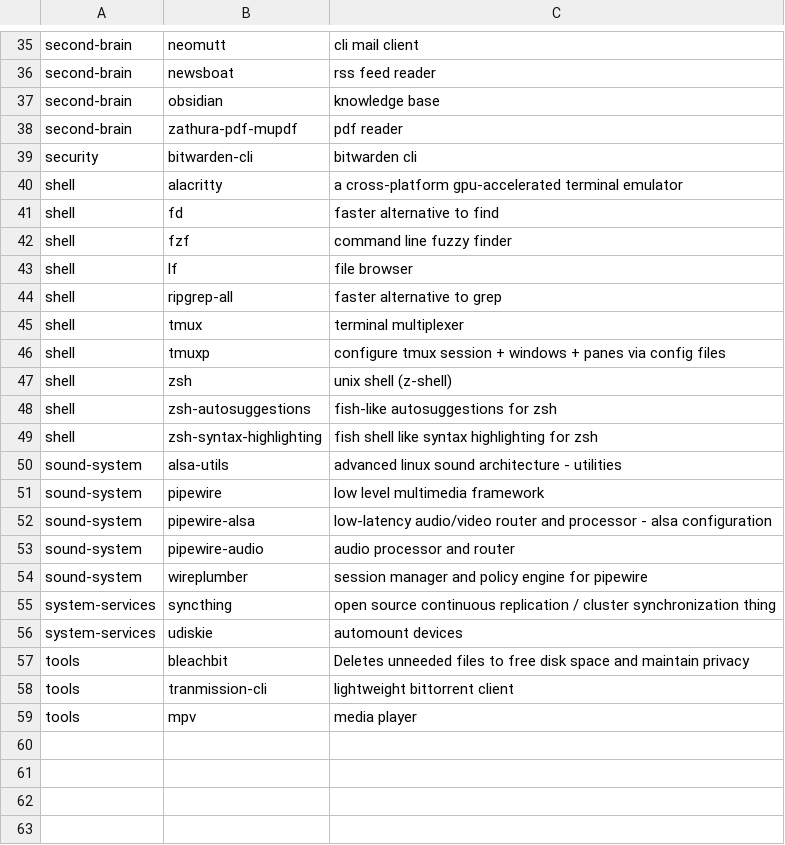
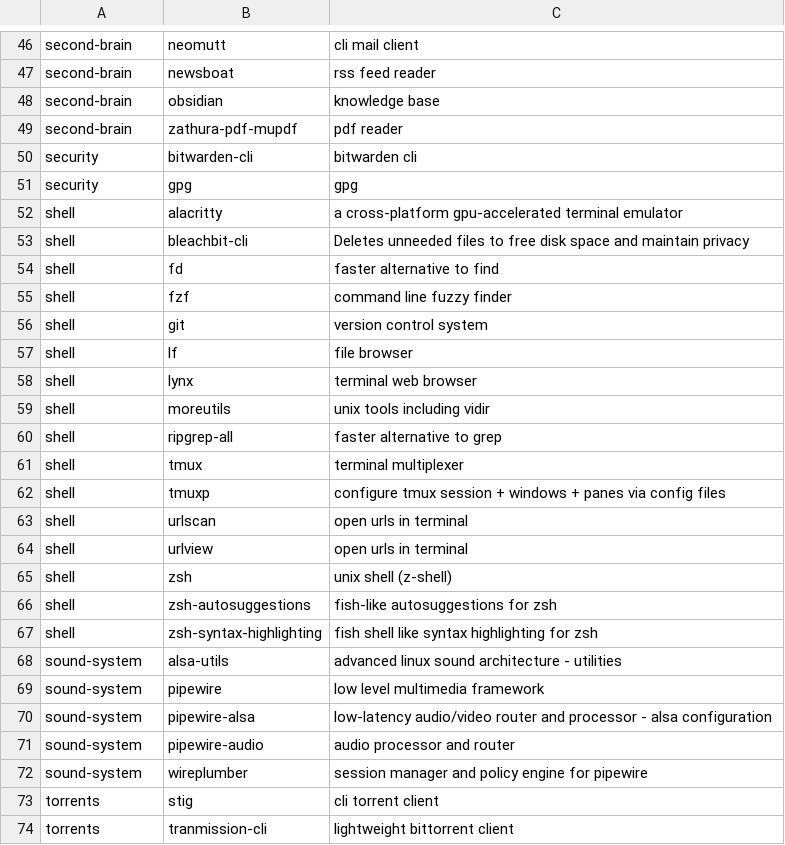
Before and after one commit to cl4irv0yant/dotfiles, a CSV file: arch-linux/apps.csv, drawn as a sheet; only a part is shown, gaps mark what is left out; the diff covers the shown part only.

```diff
--- a/arch-linux/apps.csv
+++ b/arch-linux/apps.csv
@@ -39,6 +50,11 @@ second-brain,zathura-pdf-mupdf,pdf reader
 security,bitwarden-cli,bitwarden cli
+security,gpg,gpg
 shell,alacritty,a cross-platform gpu-accelerated terminal emulator
+shell,bleachbit-cli,Deletes unneeded files to free disk space and maintain privacy
 shell,fd,faster alternative to find
 shell,fzf,command line fuzzy finder
+shell,git,version control system
 shell,lf,file browser
+shell,lynx,terminal web browser
+shell,moreutils,unix tools including vidir
 shell,ripgrep-all,faster alternative to grep
@@ -46,2 +62,4 @@ shell,tmux,terminal multiplexer
 shell,tmuxp,configure tmux session + windows + panes via config files
+shell,urlscan,open urls in terminal
+shell,urlview,open urls in terminal
 shell,zsh,unix shell (z-shell)
@@ -54,6 +72,3 @@ sound-system,pipewire-audio,audio processor and router
 sound-system,wireplumber,session manager and policy engine for pipewire
-system-services,syncthing,open source continuous replication / cluster synchronization thing
-system-services,udiskie,automount devices
-tools,bleachbit,Deletes unneeded files to free disk space and maintain privacy
-tools,tranmission-cli,lightweight bittorrent client
-tools,mpv,media player
+torrents,stig,cli torrent client
+torrents,tranmission-cli,lightweight bittorrent client
```
Also changed, not shown: 22 added rows, 11 removed rows, 4 moved rows and 3 edited cells elsewhere in this file, 53 other files.
